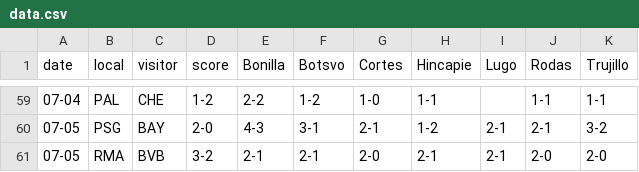
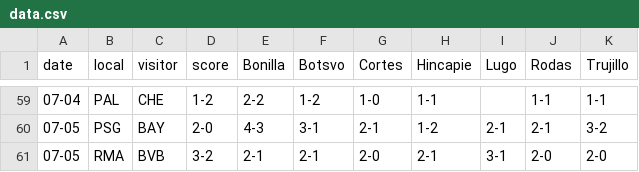
Before and after one commit to jclugor/club-world-cup-tracker, a CSV file: data.csv, drawn as a sheet; only a part is shown, gaps mark what is left out.

Commit message:
Update data.csv

```diff
--- a/data.csv
+++ b/data.csv
@@ -60,2 +60,2 @@ date,local,visitor,score,Bonilla,Botsvo,Cortes,Hincapie,Lugo,Rodas,Trujillo
 07-05,PSG,BAY,2-0,4-3,3-1,2-1,1-2,2-1,2-1,3-2
-07-05,RMA,BVB,3-2,2-1,2-1,2-0,2-1,2-1,2-0,2-0
+07-05,RMA,BVB,3-2,2-1,2-1,2-0,2-1,3-1,2-0,2-0
```
